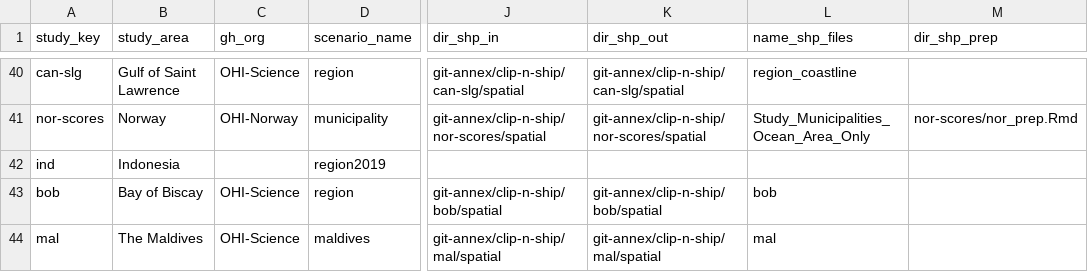
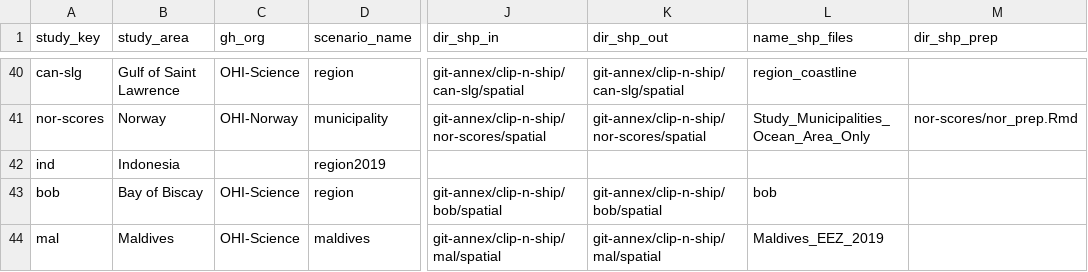
Before and after one commit to OHI-Science/ohirepos-log, a CSV file: repo_registry.csv, drawn as a sheet; only a part is shown, gaps mark what is left out; the diff names each change by its address in the sheet, - before the commit and + after, or states it on an @@ line.

Commit message:
created Maldives full repo -- a lot by hand bc setup for HTTPS and I now have 2factor SSH

```diff
--- a/repo_registry.csv
+++ b/repo_registry.csv
-B44 (study_area): The Maldives
+B44 (study_area): Maldives
-L44 (name_shp_files): mal
+L44 (name_shp_files): Maldives_EEZ_2019
```
Also changed, not shown: 1 other file.
